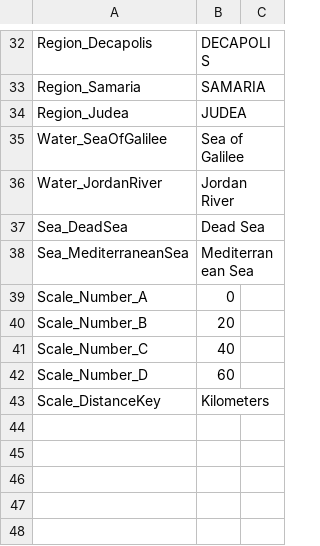
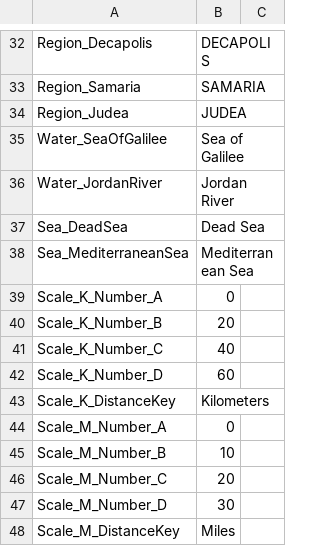
Before and after one commit to sillsdevarchive/ptxplus, a CSV file: resources/lib_maps/m006.csv, drawn as a sheet; only a part is shown, gaps mark what is left out.

```diff
--- a/resources/lib_maps/m006.csv
+++ b/resources/lib_maps/m006.csv
@@ -38,6 +38,11 @@
 "Sea_MediterraneanSea","Mediterranean Sea",
-"Scale_Number_A",0,
-"Scale_Number_B",20,
-"Scale_Number_C",40,
-"Scale_Number_D",60,
-"Scale_DistanceKey","Kilometers",
+"Scale_K_Number_A","0",
+"Scale_K_Number_B","20",
+"Scale_K_Number_C","40",
+"Scale_K_Number_D","60",
+"Scale_K_DistanceKey","Kilometers",
+"Scale_M_Number_A","0",
+"Scale_M_Number_B","10",
+"Scale_M_Number_C","20",
+"Scale_M_Number_D","30",
+"Scale_M_DistanceKey","Miles",
```
Also changed, not shown: resources/lib_maps/m008.csv, 3 other files.
